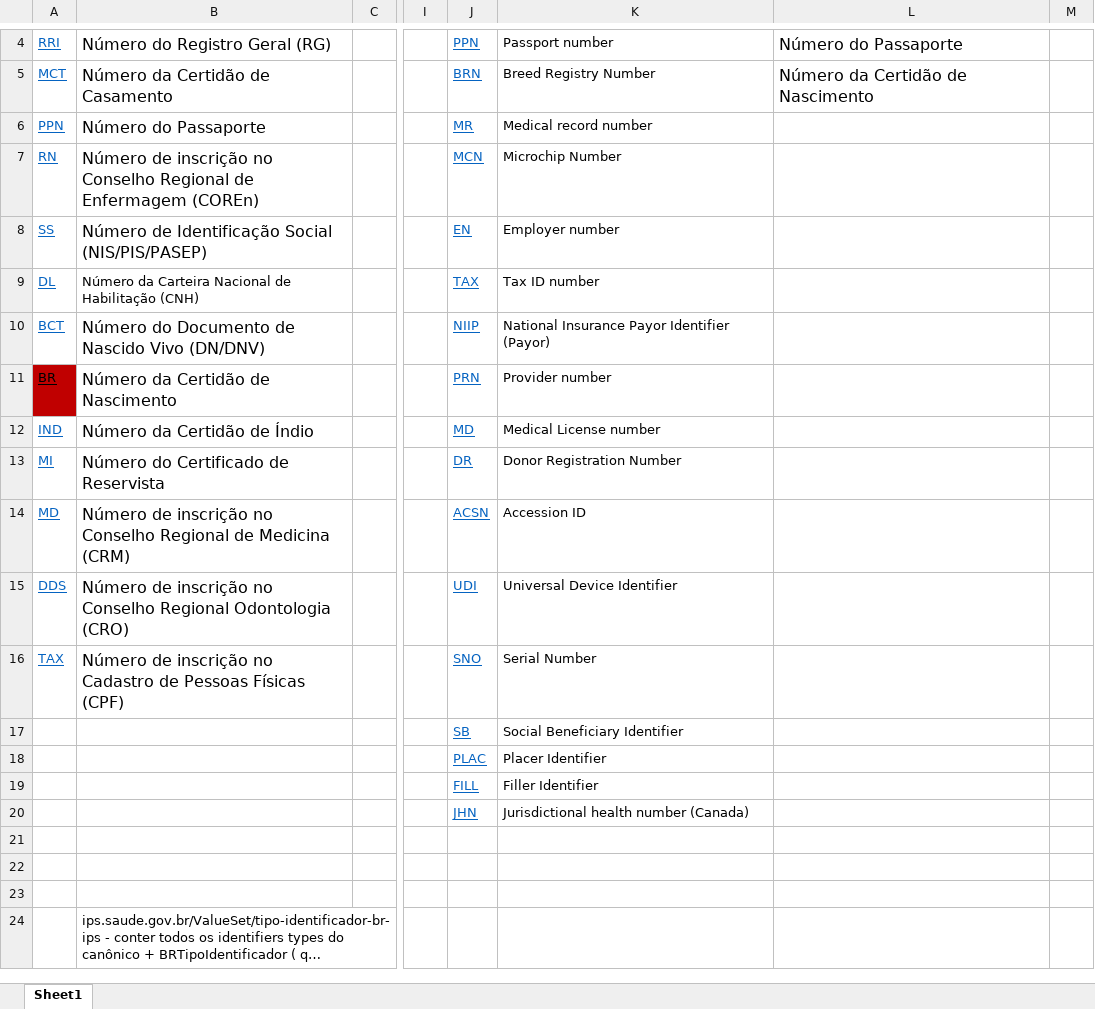
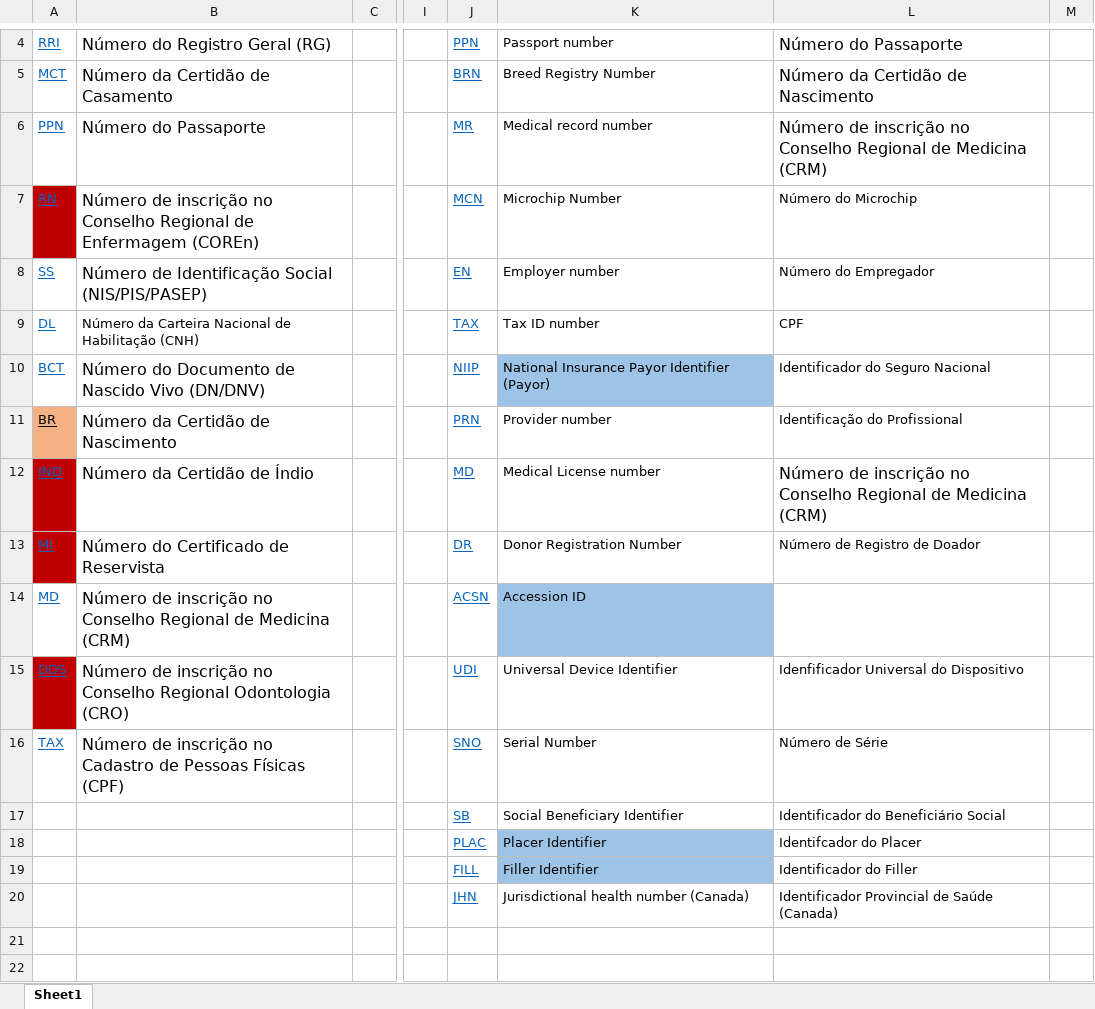
Before and after one commit to moaassis/https-git-codecommit.sa-east-1.amazonaws.com-v1-repos-ips-brasil-documentos, an Excel workbook: Entregaveis/1.RepositorioSemantico/Pacientes/TipoIdentifier.xlsx, sheet Sheet1, drawn as a sheet; only a part is shown, gaps mark what is left out; the shorter side is filled out with more unchanged rows; long unchanged cells end in …; values as stored, in another font and other column widths than the file's, no borders; the diff names each change by its address in the sheet, - before the commit and + after, or states it on an @@ line.

Commit message:
tipoIdentifier, codesystem 0203, conselhos profissionais

```diff
--- a/Entregaveis/1.RepositorioSemantico/Pacientes/TipoIdentifier.xlsx (sheet Sheet1)
+++ b/Entregaveis/1.RepositorioSemantico/Pacientes/TipoIdentifier.xlsx (sheet Sheet1)
-L6: (empty)
+L6: Número de inscrição no Conselho Regional de Medicina (CRM)
-A7 fill: none
+A7 fill: #C00000
-L7: (empty)
+L7: Número do Microchip
-L8: (empty)
+L8: Número do Empregador
-L9: (empty)
+L9: CPF
-K10 fill: none
+K10 fill: #9DC3E6
-L10: (empty)
+L10: Identificador do Seguro Nacional
-A11 fill: #C00000
+A11 fill: #F4B183
-L11: (empty)
+L11: Identificação do Profissional
-A12:A13 fill: none
+A12:A13 fill: #C00000
-L12: (empty)
+L12: Número de inscrição no Conselho Regional de Medicina (CRM)
-L13: (empty)
+L13: Número de Registro de Doador
-K14 fill: none
+K14 fill: #9DC3E6
-A15 fill: none
+A15 fill: #C00000
-L15: (empty)
+L15: Idenfificador Universal do Dispositivo
-L16: (empty)
+L16: Número de Série
-L17: (empty)
+L17: Identificador do Beneficiário Social
-K18:K19 fill: none
+K18:K19 fill: #9DC3E6
-L18: (empty)
+L18: Identifcador do Placer
-L19: (empty)
+L19: Identificador do Filler
-L20: (empty)
+L20: Identificador Provincial de Saúde (Canada)
```
Also changed, not shown: Entregaveis/1.RepositorioSemantico/Profissional/CargaProfissional/CargaCOdeSystemv2-0203.xlsx, 8 other files.
